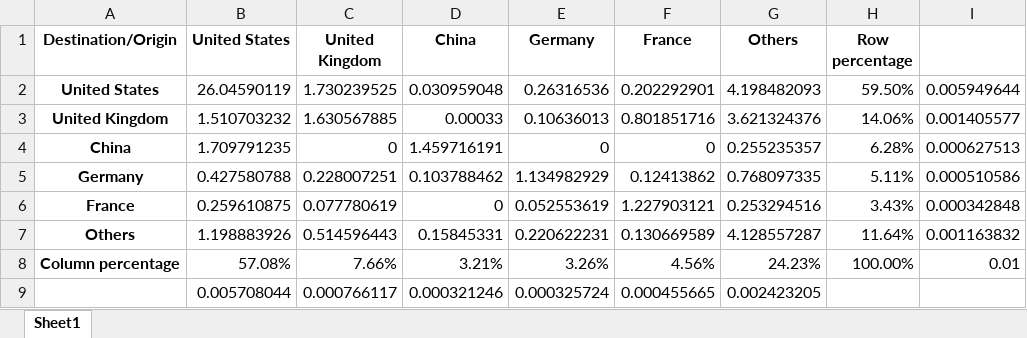
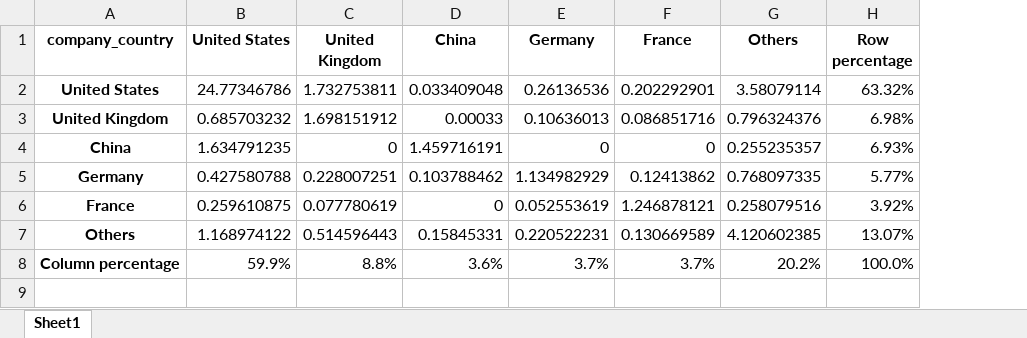
Before and after one commit to MarcoMesiti01/Tesi_SpaceEconomy, an Excel workbook: Agg withouth exits/Flows/CountryFlowsNoEx.xlsx, sheet Sheet1, drawn as a sheet; values as stored, in another font and other column widths than the file's, no borders; the diff names each change by its address in the sheet, - before the commit and + after, or states it on an @@ line.

Commit message:
modified:   Agg withouth exits/Down_Up/Firms count per country.py 	modified:   Agg withouth exits/Down_Up/Inv type up down other me.py 	modified:   Agg withouth exits/Down_Up/Inv type up down other.py 	modified:   Agg withouth exits/Down_Up/UpDown.py 	modified:   Agg withouth exits/Down_Up/round type updown.py 	modified:   Agg withouth exits/Firms/FirmGeographyTable.py 	modified:   Agg withouth exits/Flows/CountryFlowsNoEx.xlsx 	modified:   Agg withouth exits/Investor/Investor_inv type_amount.py 	modified:   Agg withouth exits/Investor/Investor_inv type_nr of firms.py 	new file:   Agg withouth exits/Investor/__pycache__/geographyInvestors.cpython-313.pyc 	modified:   Agg withouth exits/Investor/geographyInvestors.py 	modified:   Agg withouth exits/Investor/tableInvestorCountry.py 	modified:   Agg withouth exits/Round/Country_year_amountstaupbased.py 	modified:   Agg withouth exits/Round/UpDownPivotYears.py 	modified:   Agg withouth exits/round_amount_group.py 	modified:   Library (mirror only).py 	modified:   Specialization_investigation/Descriptive/Inv type up down_space focus.py 	modified:   Specialization_investigation/Descriptive/Updown/round type updown.py 	modified:   Specialization_investigation/Descriptive/Updown/updownComparison.py 	new file:   Specialization_investigation/Descriptive/__pycache__/comparisonWithNotFocused.cpython-313.pyc 	modified:   Specialization_investigation/Descriptive/comparisonWithNotFocused.py 	new file:   Specialization_investigation/Descriptive/comparison_with_not_focused_tables.xlsx 	modified:   Specialization_investigation/Descriptive/spacePercentageDistribution.py 	renamed:    Specialization_investigation/Descriptive/~$comparison_with_not_focused.xlsx -> Specialization_investigation/Descriptive/~$comparison_with_not_focused_tables.xlsx 	modified:   Specialization_investigation/__pycache__/flagSpaceSpec.cpython-313.pyc 	modified:   Specialization_investigation/flagSpaceSpec.py

```diff
--- a/Agg withouth exits/Flows/CountryFlowsNoEx.xlsx (sheet Sheet1)
+++ b/Agg withouth exits/Flows/CountryFlowsNoEx.xlsx (sheet Sheet1)
-column I, rows 2-8: 0.005949644 | 0.001405577 | 0.000627513 | 0.000510586 | 0.000342848 | 0.001163832 | 0.01
-A1: Destination/Origin
+A1: company_country
-B2 (United States): 26.04590119
+B2 (United States): 24.77346786
-C2 (United Kingdom): 1.730239525
+C2 (United Kingdom): 1.732753811
-D2 (China): 0.030959048
+D2 (China): 0.033409048
-E2 (Germany): 0.26316536
+E2 (Germany): 0.26136536
-G2 (Others): 4.198482093
+G2 (Others): 3.58079114
-H2 (Row percentage): 59.50%
+H2 (Row percentage): 63.32%
-B3 (United States): 1.510703232
+B3 (United States): 0.685703232
-C3 (United Kingdom): 1.630567885
+C3 (United Kingdom): 1.698151912
-F3 (France): 0.801851716
+F3 (France): 0.086851716
-G3 (Others): 3.621324376
+G3 (Others): 0.796324376
-H3 (Row percentage): 14.06%
+H3 (Row percentage): 6.98%
-B4 (United States): 1.709791235
+B4 (United States): 1.634791235
-H4 (Row percentage): 6.28%
+H4 (Row percentage): 6.93%
-H5 (Row percentage): 5.11%
+H5 (Row percentage): 5.77%
-F6 (France): 1.227903121
+F6 (France): 1.246878121
-G6 (Others): 0.253294516
+G6 (Others): 0.258079516
-H6 (Row percentage): 3.43%
+H6 (Row percentage): 3.92%
-B7 (United States): 1.198883926
+B7 (United States): 1.168974122
-E7 (Germany): 0.220622231
+E7 (Germany): 0.220522231
-G7 (Others): 4.128557287
+G7 (Others): 4.120602385
-H7 (Row percentage): 11.64%
+H7 (Row percentage): 13.07%
-B8 (United States): 57.08%
+B8 (United States): 59.9%
-C8 (United Kingdom): 7.66%
+C8 (United Kingdom): 8.8%
-D8 (China): 3.21%
+D8 (China): 3.6%
-E8 (Germany): 3.26%
+E8 (Germany): 3.7%
-F8 (France): 4.56%
+F8 (France): 3.7%
-G8 (Others): 24.23%
+G8 (Others): 20.2%
-H8 (Row percentage): 100.00%
+H8 (Row percentage): 100.0%
-row 9:  | 0.005708044 | 0.000766117 | 0.000321246 | 0.000325724 | 0.000455665 | 0.002423205
```
Also changed, not shown: 22 other files.
